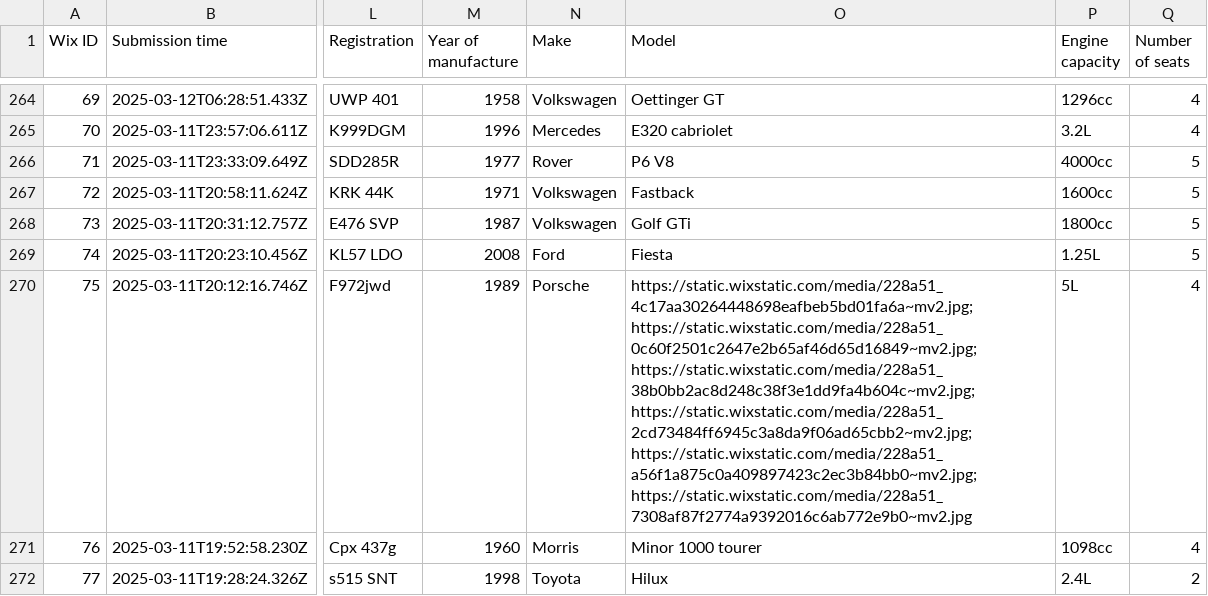
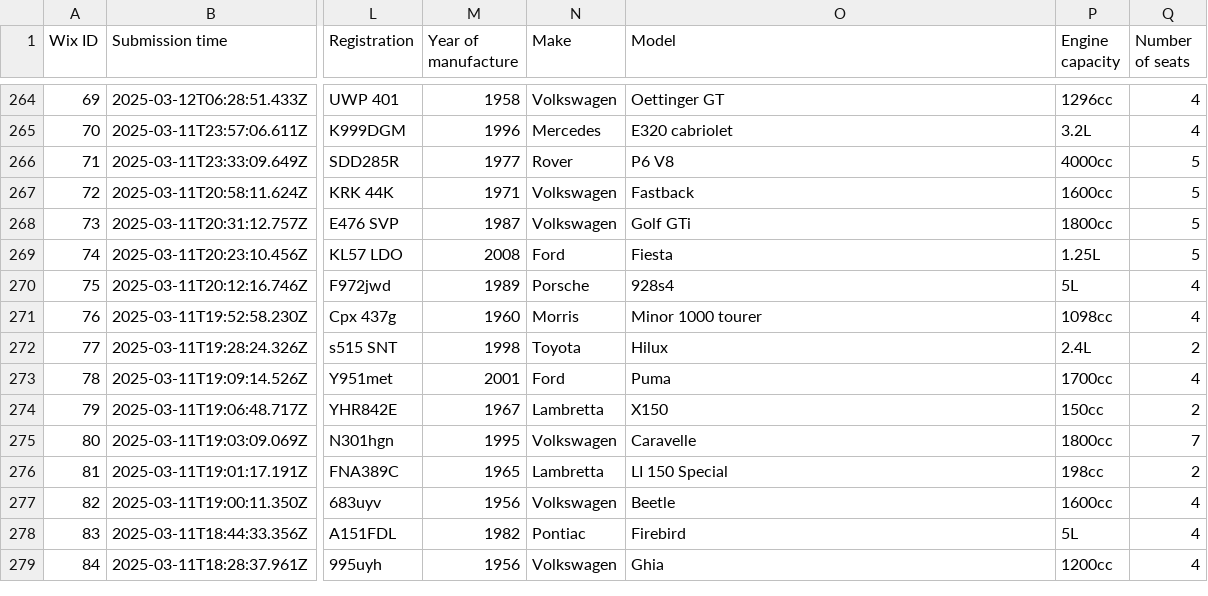
Before and after one commit to will-spokehire/sandbox, a CSV file: data-analytics/data/cleansed_database.csv, drawn as a sheet; only a part is shown, gaps mark what is left out; the shorter side is filled out with more unchanged rows; the diff names each change by its address in the sheet, - before the commit and + after, or states it on an @@ line.

```diff
--- a/data-analytics/data/cleansed_database.csv
+++ b/data-analytics/data/cleansed_database.csv
-O270 (Model): https://static.wixstatic.com/media/228a51_4c17aa30264448698eafbeb5bd01fa6a~mv2.jpg; https://static.wixstatic.com/media/228a51_0c60f2501c2647e2b65af46d65d16849~mv2.jpg; https://static.wixstatic.com/media/228a51_38b0bb2ac8d248c38f3e1dd9fa4b604c~mv2.jpg; https://static.wixstatic.com/media/228a51_2cd73484ff6945c3a8da9f06ad65cbb2~mv2.jpg; https://static.wixstatic.com/media/228a51_a56f1a875c0a409897423c2ec3b84bb0~mv2.jpg; https://static.wixstatic.com/media/228a51_7308af87f2774a9392016c6ab772e9b0~mv2.jpg
+O270 (Model): 928s4
```
Also changed, not shown: 35 other files.
